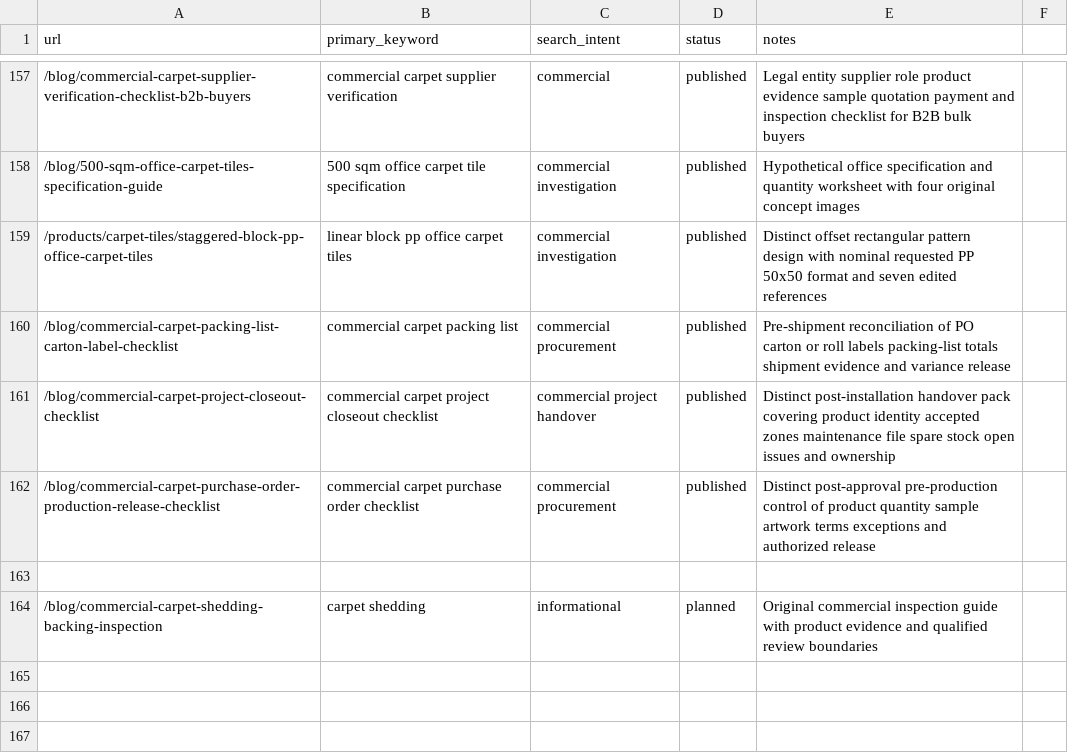
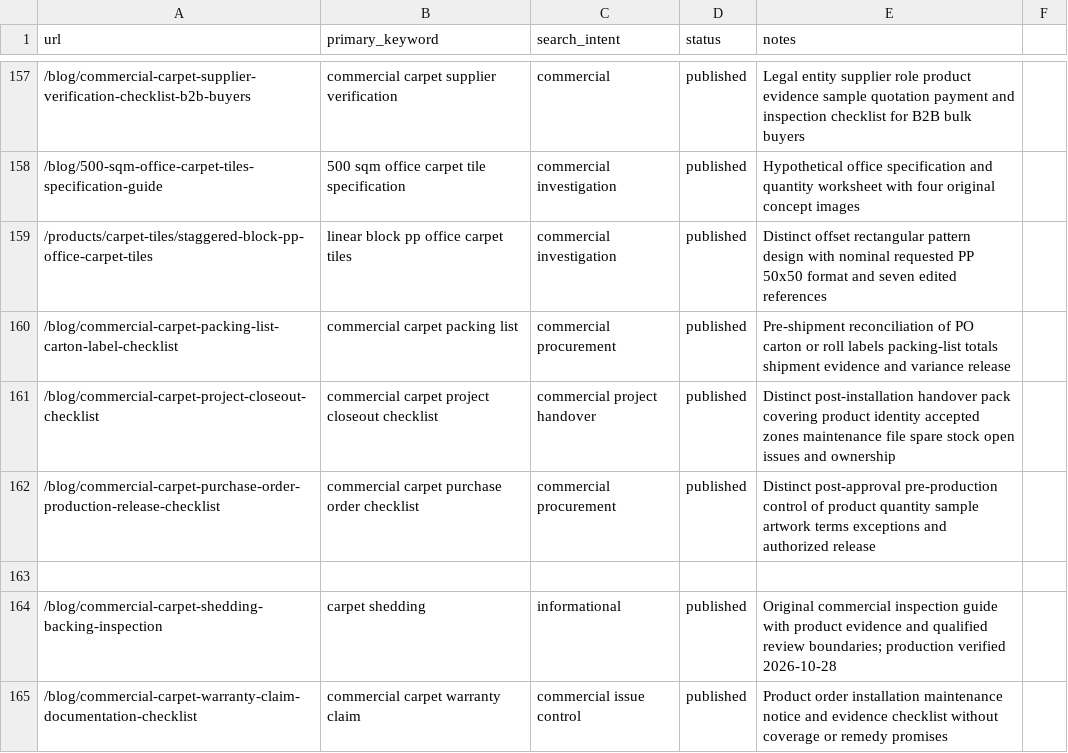
Before and after one commit to HCJJY123/carpet-website, a CSV file: keyword-map.csv, drawn as a sheet; only a part is shown, gaps mark what is left out.

Commit message:
Add commercial carpet warranty claim documentation guide

```diff
--- a/keyword-map.csv
+++ b/keyword-map.csv
@@ -163,2 +163,3 @@ url,primary_keyword,search_intent,status,notes
 
-/blog/commercial-carpet-shedding-backing-inspection,carpet shedding,informational,planned,Original commercial inspection guide with product evidence and qualified review boundaries
+/blog/commercial-carpet-shedding-backing-inspection,carpet shedding,informational,published,Original commercial inspection guide with product evidence and qualified review boundaries; production verified 2026-10-28
+/blog/commercial-carpet-warranty-claim-documentation-checklist,commercial carpet warranty claim,commercial issue control,published,Product order installation maintenance notice and evidence checklist without coverage or remedy promises
```
Also changed, not shown: 10 other files.
